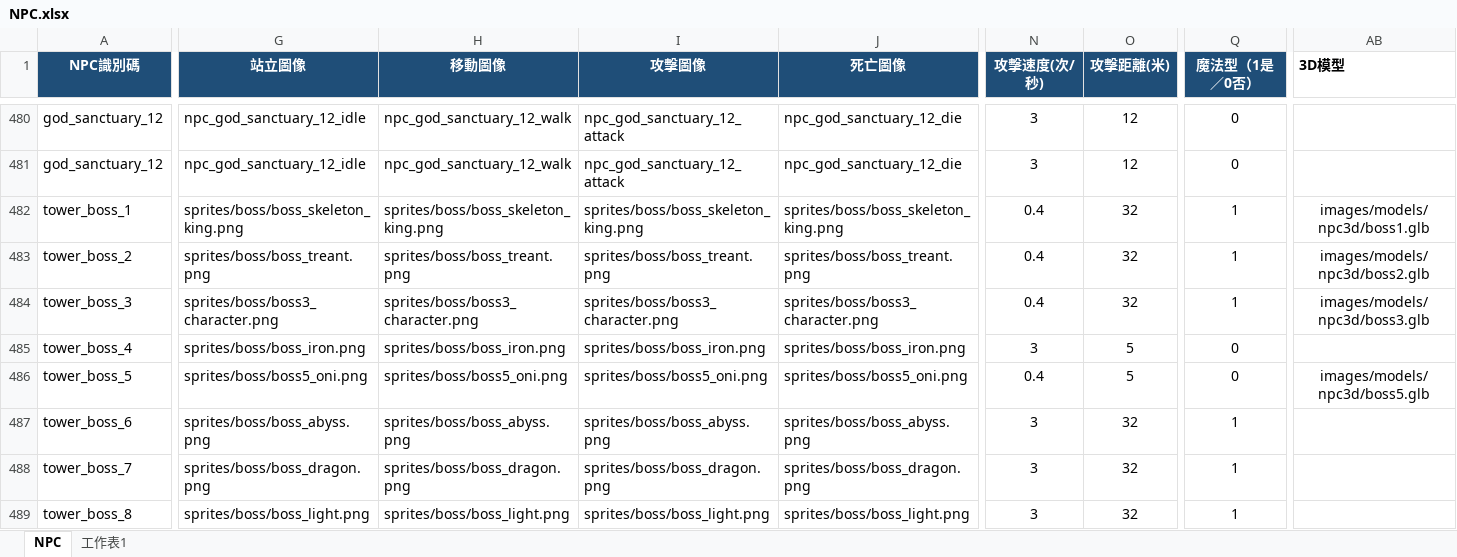
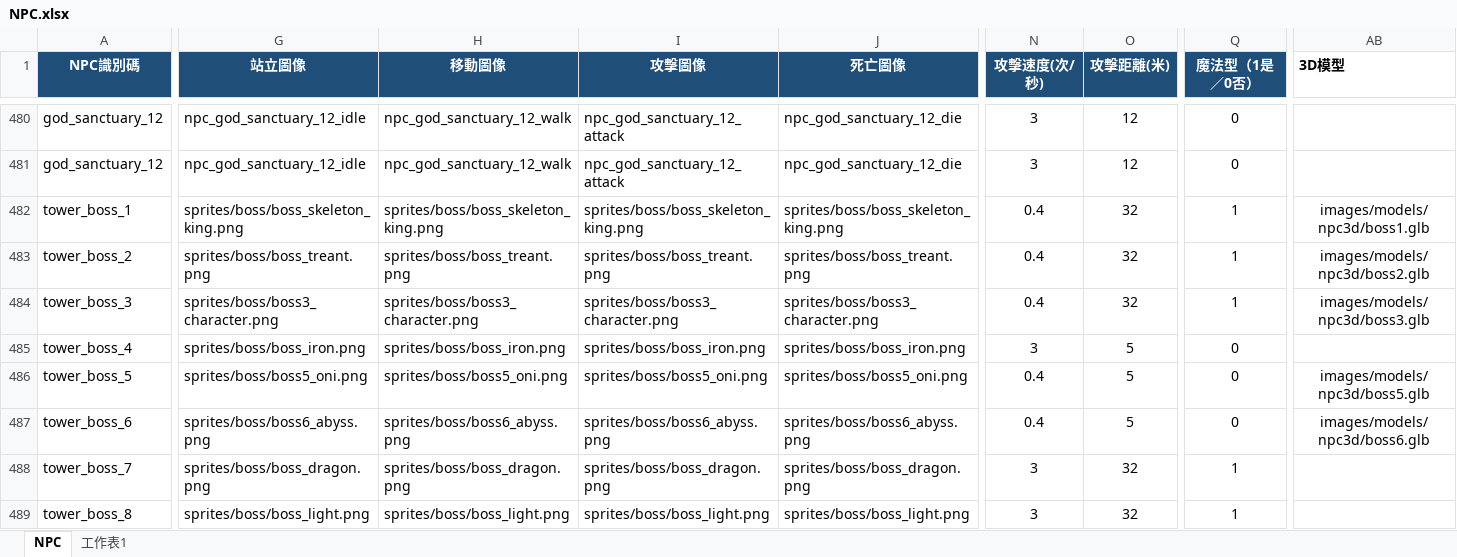
Before and after one commit to myKOF/Idle-RPG, an Excel workbook: config/Excel/NPC.xlsx, sheet NPC, drawn as a sheet; only a part is shown, gaps mark what is left out; values as stored, in another font and other column widths than the file's, no borders; table styles not drawn; the diff covers the shown part only; the diff names each change by its address in the sheet, - before the commit and + after, or states it on an @@ line.

```diff
--- a/config/Excel/NPC.xlsx (sheet NPC)
+++ b/config/Excel/NPC.xlsx (sheet NPC)
-G487 (站立圖像): sprites/boss/boss_abyss.png
+G487 (站立圖像): sprites/boss/boss6_abyss.png
-H487 (移動圖像): sprites/boss/boss_abyss.png
+H487 (移動圖像): sprites/boss/boss6_abyss.png
-I487 (攻擊圖像): sprites/boss/boss_abyss.png
+I487 (攻擊圖像): sprites/boss/boss6_abyss.png
-J487 (死亡圖像): sprites/boss/boss_abyss.png
+J487 (死亡圖像): sprites/boss/boss6_abyss.png
-N487 (攻擊速度(次/秒)): 3
+N487 (攻擊速度(次/秒)): 0.4
-O487 (攻擊距離(米)): 32
+O487 (攻擊距離(米)): 5
-Q487 (魔法型（1是／0否）): 1
+Q487 (魔法型（1是／0否）): 0
-AB487 (3D模型): (empty)
+AB487 (3D模型): images/models/npc3d/boss6.glb
```
Also changed, not shown: 6 edited cells elsewhere in this sheet, 19 other files.
